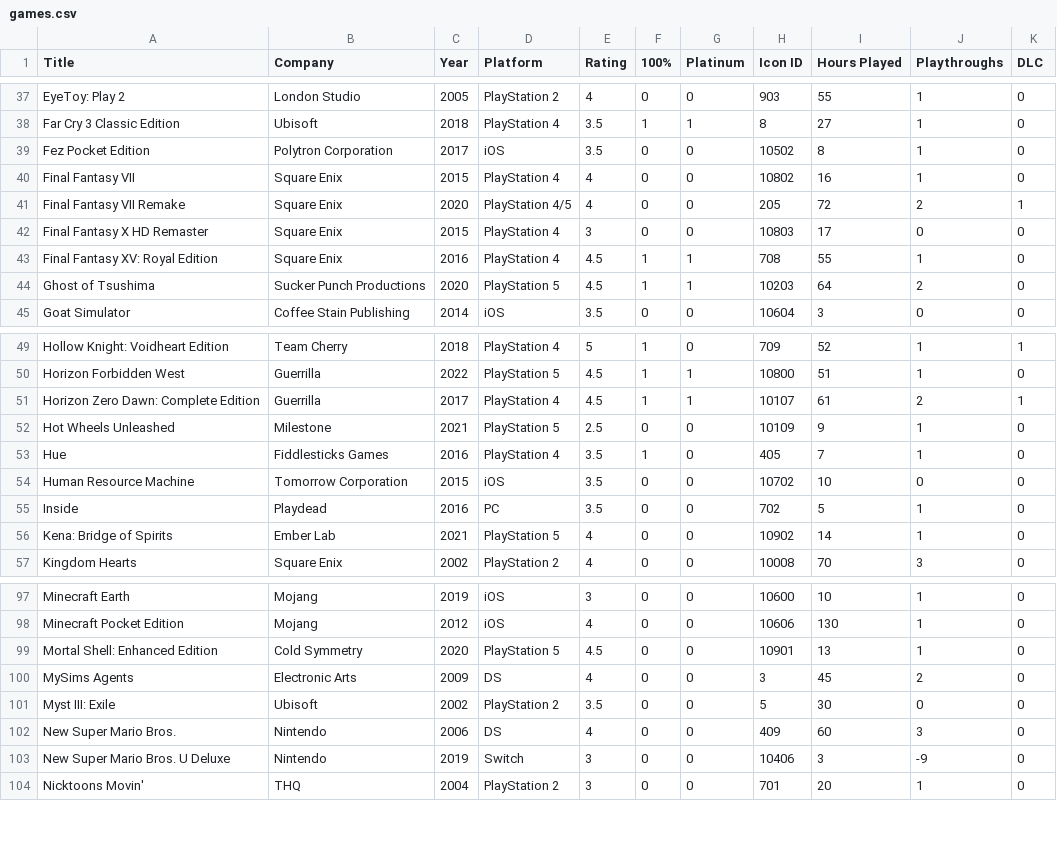
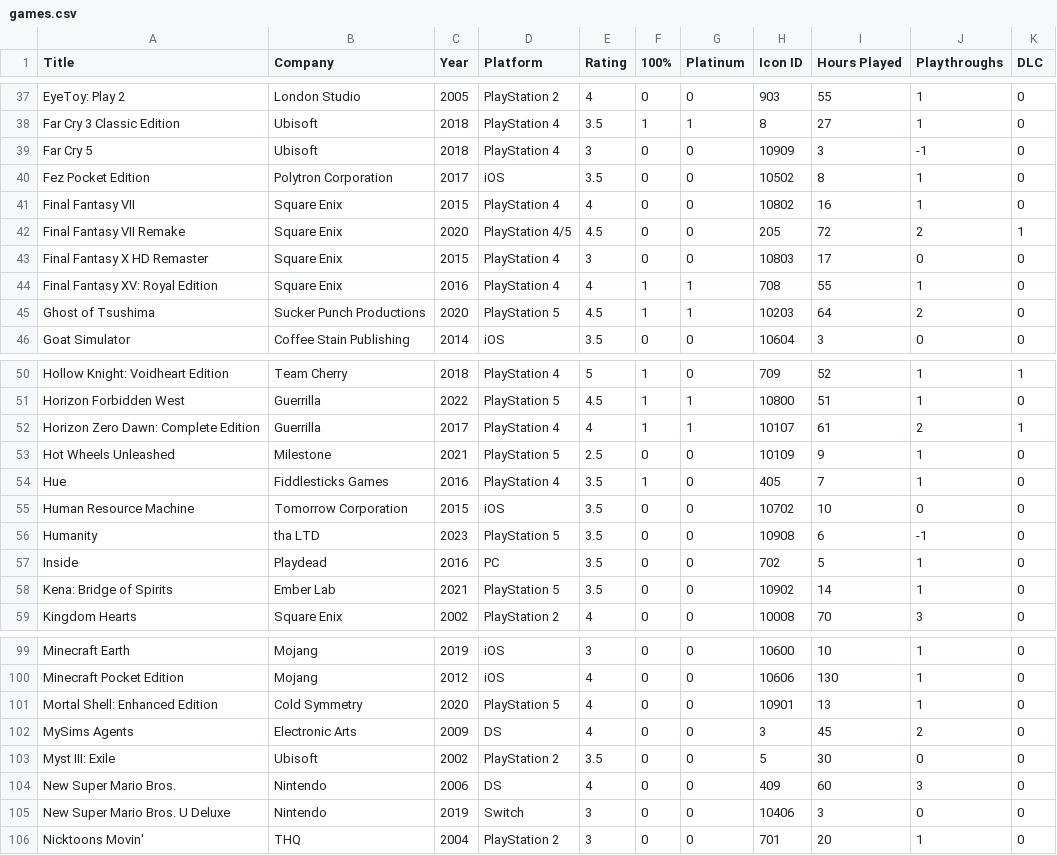
Before and after one commit to egartley/records, a CSV file: games/games.csv, drawn as a sheet; only a part is shown, gaps mark what is left out; the diff covers the shown part only.

Commit message:
Update game data

```diff
--- a/games/games.csv
+++ b/games/games.csv
@@ -38,7 +38,8 @@ EyeToy: Play 2,London Studio,2005,PlayStation 2,4,0,0,903,55,1,0
 Far Cry 3 Classic Edition,Ubisoft,2018,PlayStation 4,3.5,1,1,8,27,1,0
+Far Cry 5,Ubisoft,2018,PlayStation 4,3,0,0,10909,3,-1,0
 Fez Pocket Edition,Polytron Corporation,2017,iOS,3.5,0,0,10502,8,1,0
 Final Fantasy VII,Square Enix,2015,PlayStation 4,4,0,0,10802,16,1,0
-Final Fantasy VII Remake,Square Enix,2020,PlayStation 4/5,4,0,0,205,72,2,1
+Final Fantasy VII Remake,Square Enix,2020,PlayStation 4/5,4.5,0,0,205,72,2,1
 Final Fantasy X HD Remaster,Square Enix,2015,PlayStation 4,3,0,0,10803,17,0,0
-Final Fantasy XV: Royal Edition,Square Enix,2016,PlayStation 4,4.5,1,1,708,55,1,0
+Final Fantasy XV: Royal Edition,Square Enix,2016,PlayStation 4,4,1,1,708,55,1,0
 Ghost of Tsushima,Sucker Punch Productions,2020,PlayStation 5,4.5,1,1,10203,64,2,0
@@ -50,3 +51,3 @@ Hollow Knight: Voidheart Edition,Team Cherry,2018,PlayStation 4,5,1,0,709,52,1,1
 Horizon Forbidden West,Guerrilla,2022,PlayStation 5,4.5,1,1,10800,51,1,0
-Horizon Zero Dawn: Complete Edition,Guerrilla,2017,PlayStation 4,4.5,1,1,10107,61,2,1
+Horizon Zero Dawn: Complete Edition,Guerrilla,2017,PlayStation 4,4,1,1,10107,61,2,1
 Hot Wheels Unleashed,Milestone,2021,PlayStation 5,2.5,0,0,10109,9,1,0
@@ -54,4 +55,5 @@ Hue,Fiddlesticks Games,2016,PlayStation 4,3.5,1,0,405,7,1,0
 Human Resource Machine,Tomorrow Corporation,2015,iOS,3.5,0,0,10702,10,0,0
+Humanity,tha LTD,2023,PlayStation 5,3.5,0,0,10908,6,-1,0
 Inside,Playdead,2016,PC,3.5,0,0,702,5,1,0
-Kena: Bridge of Spirits,Ember Lab,2021,PlayStation 5,4,0,0,10902,14,1,0
+Kena: Bridge of Spirits,Ember Lab,2021,PlayStation 5,3.5,0,0,10902,14,1,0
 Kingdom Hearts,Square Enix,2002,PlayStation 2,4,0,0,10008,70,3,0
@@ -98,3 +100,3 @@ Minecraft Earth,Mojang,2019,iOS,3,0,0,10600,10,1,0
 Minecraft Pocket Edition,Mojang,2012,iOS,4,0,0,10606,130,1,0
-Mortal Shell: Enhanced Edition,Cold Symmetry,2020,PlayStation 5,4.5,0,0,10901,13,1,0
+Mortal Shell: Enhanced Edition,Cold Symmetry,2020,PlayStation 5,4,0,0,10901,13,1,0
 MySims Agents,Electronic Arts,2009,DS,4,0,0,3,45,2,0
@@ -102,3 +104,3 @@ Myst III: Exile,Ubisoft,2002,PlayStation 2,3.5,0,0,5,30,0,0
 New Super Mario Bros.,Nintendo,2006,DS,4,0,0,409,60,3,0
-New Super Mario Bros. U Deluxe,Nintendo,2019,Switch,3,0,0,10406,3,-9,0
+New Super Mario Bros. U Deluxe,Nintendo,2019,Switch,3,0,0,10406,3,0,0
 Nicktoons Movin',THQ,2004,PlayStation 2,3,0,0,701,20,1,0
```
Also changed, not shown: 13 edited cells elsewhere in this file.
